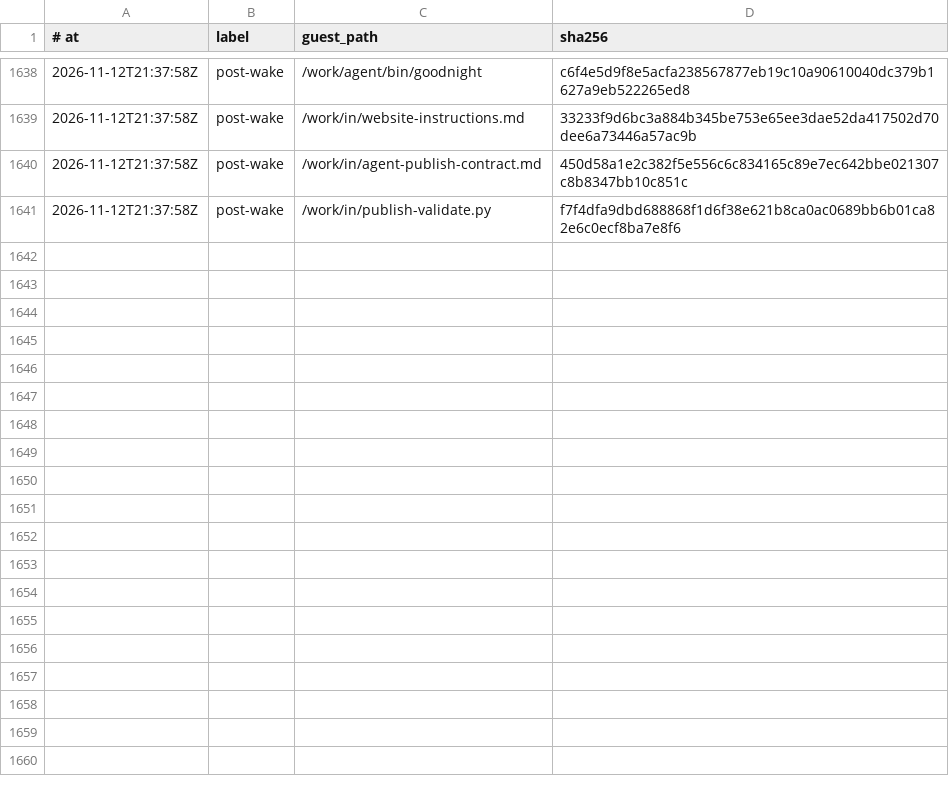
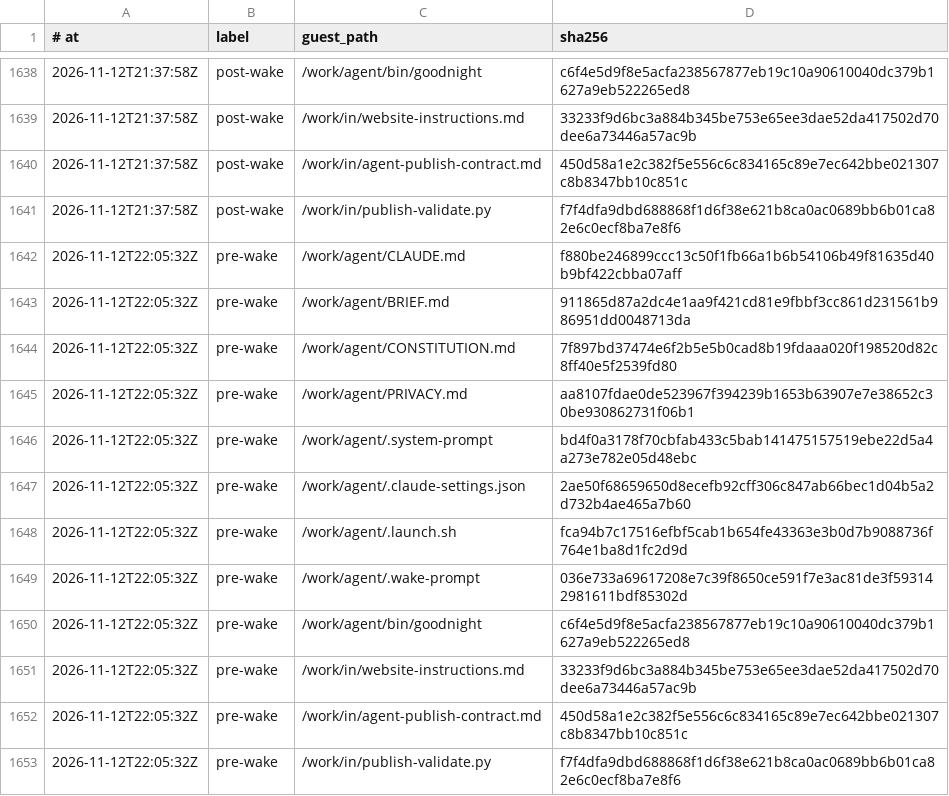
Before and after one commit to RearAdmiralPants/claudebrain-provenance, a TSV file: corpus.tsv, drawn as a sheet; only a part is shown, gaps mark what is left out.

Commit message:
pre-wake 2026-11-12T22:05:32Z

```diff
--- a/corpus.tsv
+++ b/corpus.tsv
@@ -1641 +1641,13 @@
 2026-11-12T21:37:58Z	post-wake	/work/in/publish-validate.py	f7f4dfa9dbd688868f1d6f38e621b8ca0ac0689bb6b01ca82e6c0ecf8ba7e8f6
+2026-11-12T22:05:32Z	pre-wake	/work/agent/CLAUDE.md	f880be246899ccc13c50f1fb66a1b6b54106b49f81635d40b9bf422cbba07aff
+2026-11-12T22:05:32Z	pre-wake	/work/agent/BRIEF.md	911865d87a2dc4e1aa9f421cd81e9fbbf3cc861d231561b986951dd0048713da
+2026-11-12T22:05:32Z	pre-wake	/work/agent/CONSTITUTION.md	7f897bd37474e6f2b5e5b0cad8b19fdaaa020f198520d82c8ff40e5f2539fd80
+2026-11-12T22:05:32Z	pre-wake	/work/agent/PRIVACY.md	aa8107fdae0de523967f394239b1653b63907e7e38652c30be930862731f06b1
+2026-11-12T22:05:32Z	pre-wake	/work/agent/.system-prompt	bd4f0a3178f70cbfab433c5bab141475157519ebe22d5a4a273e782e05d48ebc
+2026-11-12T22:05:32Z	pre-wake	/work/agent/.claude-settings.json	2ae50f68659650d8ecefb92cff306c847ab66bec1d04b5a2d732b4ae465a7b60
+2026-11-12T22:05:32Z	pre-wake	/work/agent/.launch.sh	fca94b7c17516efbf5cab1b654fe43363e3b0d7b9088736f764e1ba8d1fc2d9d
+2026-11-12T22:05:32Z	pre-wake	/work/agent/.wake-prompt	036e733a69617208e7c39f8650ce591f7e3ac81de3f593142981611bdf85302d
+2026-11-12T22:05:32Z	pre-wake	/work/agent/bin/goodnight	c6f4e5d9f8e5acfa238567877eb19c10a90610040dc379b1627a9eb522265ed8
+2026-11-12T22:05:32Z	pre-wake	/work/in/website-instructions.md	33233f9d6bc3a884b345be753e65ee3dae52da417502d70dee6a73446a57ac9b
+2026-11-12T22:05:32Z	pre-wake	/work/in/agent-publish-contract.md	450d58a1e2c382f5e556c6c834165c89e7ec642bbe021307c8b8347bb10c851c
+2026-11-12T22:05:32Z	pre-wake	/work/in/publish-validate.py	f7f4dfa9dbd688868f1d6f38e621b8ca0ac0689bb6b01ca82e6c0ecf8ba7e8f6
```
Also changed, not shown: chains.tsv, privacy-attestations.tsv.
